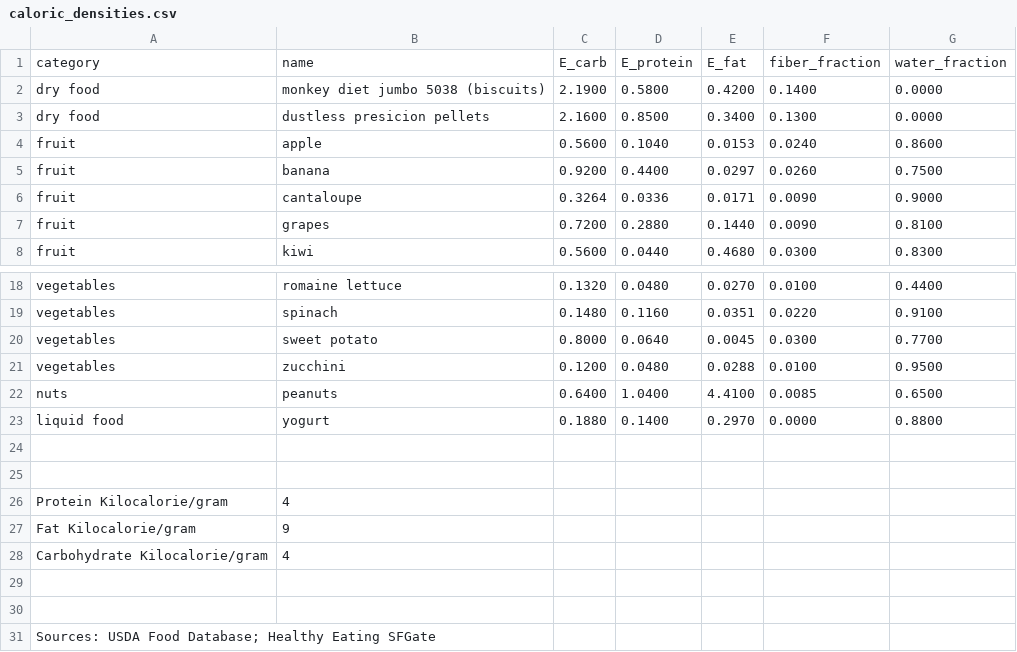
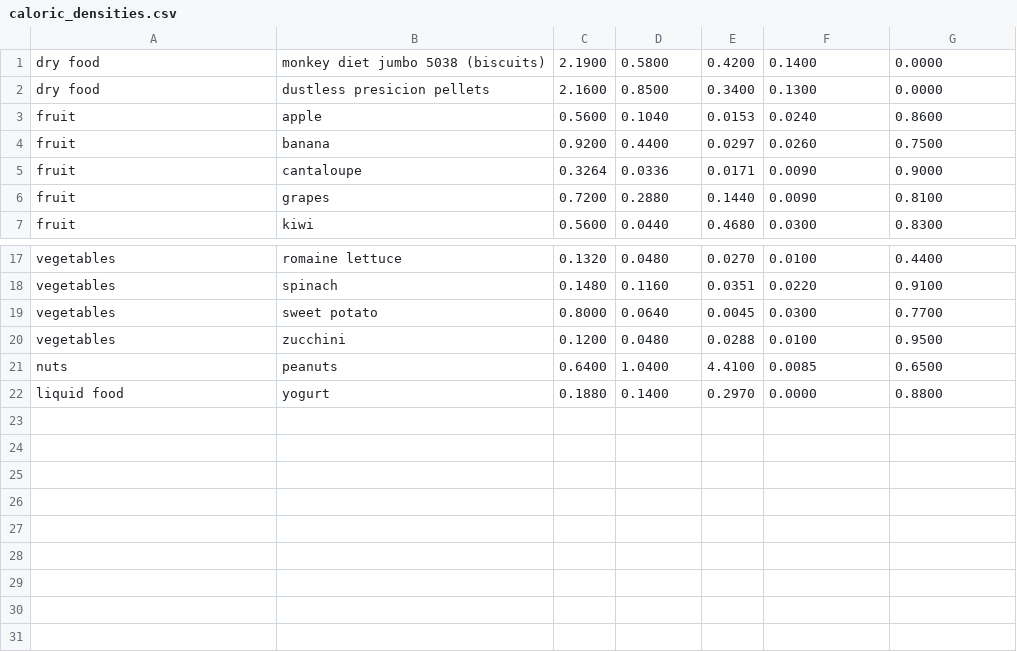
Before and after one commit to tmfarrell/PCRL_Logbook, a CSV file: pcrl_data_management/caloric_densities.csv, drawn as a sheet; only a part is shown, gaps mark what is left out.

```diff
--- a/pcrl_data_management/caloric_densities.csv
+++ b/pcrl_data_management/caloric_densities.csv
@@ -1,2 +1 @@
-category,name,E_carb,E_protein, E_fat,fiber_fraction,water_fraction
 dry food,monkey diet jumbo 5038 (biscuits) ,2.1900,0.5800,0.4200,0.1400,0.0000
@@ -23,9 +22 @@ nuts,peanuts,0.6400,1.0400,4.4100,0.0085,0.6500
 liquid food,yogurt,0.1880,0.1400,0.2970,0.0000,0.8800
-,,,,,,
-,,,,,,
-Protein Kilocalorie/gram,4,,,,,
-Fat Kilocalorie/gram,9,,,,,
-Carbohydrate Kilocalorie/gram,4,,,,,
-,,,,,,
-,,,,,,
-Sources: USDA Food Database; Healthy Eating SFGate,,,,,,
```
Also changed, not shown: 28 other files.
